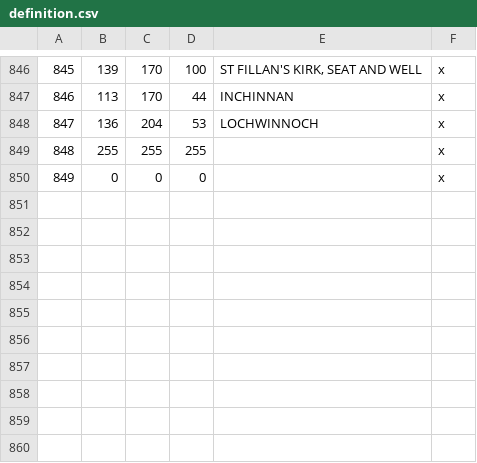
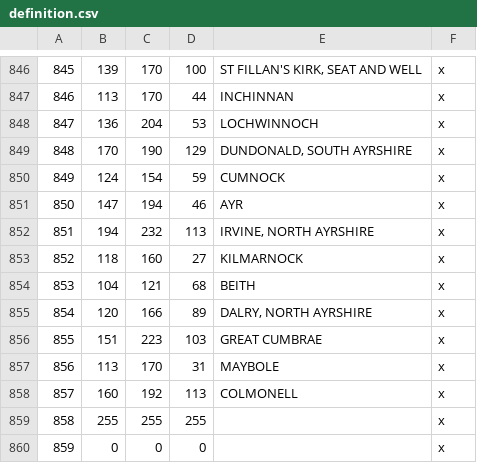
Before and after one commit to DC123456789/Britannia-The-Winter-King-CK3, a CSV file: Britannia/map_data/definition.csv, drawn as a sheet; only a part is shown, gaps mark what is left out; addresses are those after the commit; the diff names each change by its address in the sheet, - before the commit and + after, or states it on an @@ line.

```diff
--- a/Britannia/map_data/definition.csv
+++ b/Britannia/map_data/definition.csv
+row 849: 848 | 170 | 190 | 129 | DUNDONALD, SOUTH AYRSHIRE | x
+row 850: 849 | 124 | 154 | 59 | CUMNOCK | x
+row 851: 850 | 147 | 194 | 46 | AYR | x
+row 852: 851 | 194 | 232 | 113 | IRVINE, NORTH AYRSHIRE | x
+row 853: 852 | 118 | 160 | 27 | KILMARNOCK | x
+row 854: 853 | 104 | 121 | 68 | BEITH | x
+row 855: 854 | 120 | 166 | 89 | DALRY, NORTH AYRSHIRE | x
+row 856: 855 | 151 | 223 | 103 | GREAT CUMBRAE | x
+row 857: 856 | 113 | 170 | 31 | MAYBOLE | x
+row 858: 857 | 160 | 192 | 113 | COLMONELL | x
@@ column A renumbered from row 859 down @@
```
Also changed, not shown: Britannia/map_data/adjacencies.csv, 19 other files.
